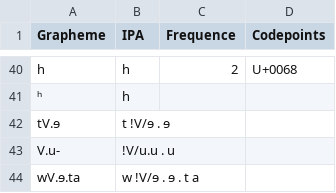
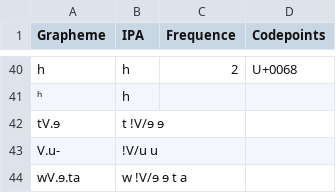
Before and after one commit to lexibank/nikulinkawapanan, a TSV file: etc/orthography.tsv, drawn as a sheet; only a part is shown, gaps mark what is left out.

Commit message:
Fixing mappings

```diff
--- a/etc/orthography.tsv
+++ b/etc/orthography.tsv
@@ -41,4 +41,4 @@ h	h	2	U+0068
 ʰ	h		
-tV.ɘ	t !V/ɘ . ɘ		
-V.u-	!V/u.u . u		
-wV.ɘ.ta	w !V/ɘ . ɘ . t a		
+tV.ɘ	t !V/ɘ ɘ		
+V.u-	!V/u u		
+wV.ɘ.ta	w !V/ɘ ɘ t a		
```
